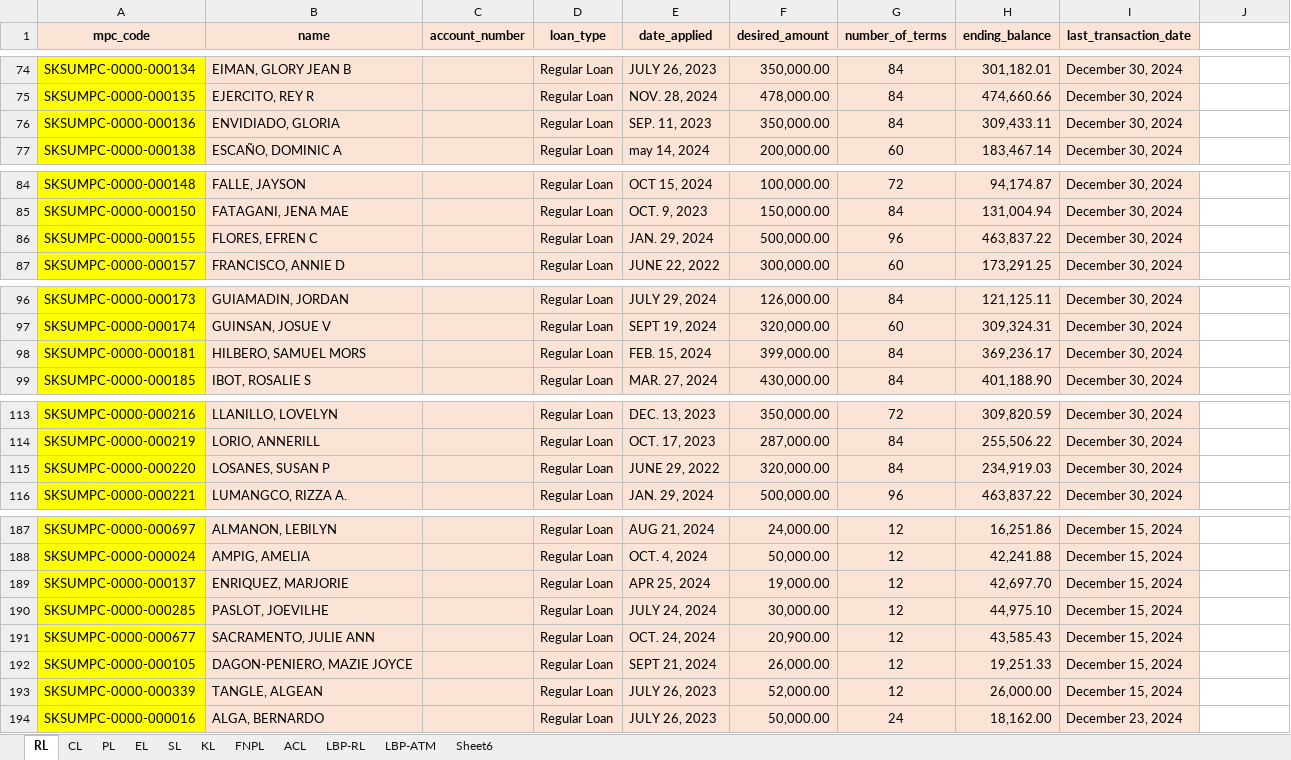
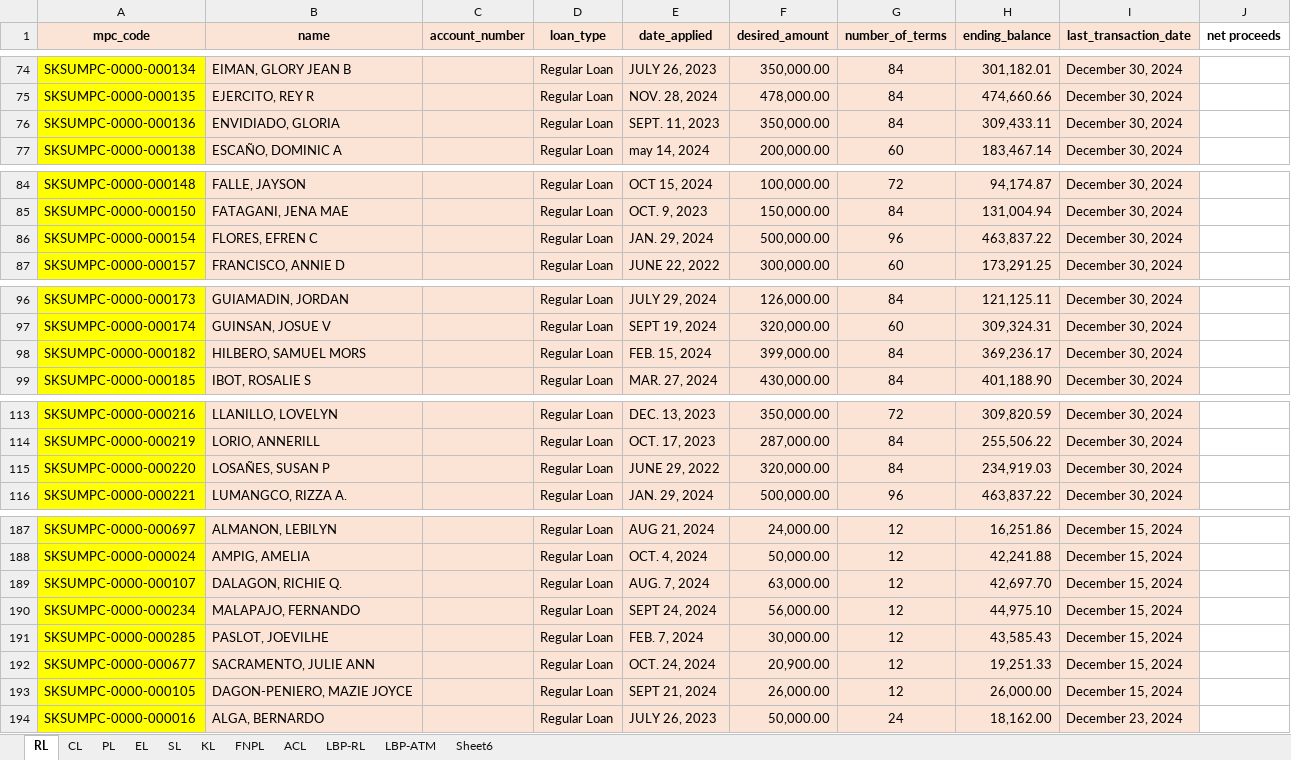
Before and after one commit to oxytoxin/sksumpc, an Excel workbook: storage/csv/deployment/LOANS- ALL AS OF DECEMBER 2024 - FINAL.xlsx, sheet RL, drawn as a sheet; only a part is shown, gaps mark what is left out; values as stored, in another font and other column widths than the file's, no borders; removed rows and columns are numbered as before the commit, all else as after; the diff covers the shown part only; the diff names each change by its address in the sheet, - before the commit and + after, or states it on an @@ line.

```diff
--- a/storage/csv/deployment/LOANS- ALL AS OF DECEMBER 2024 - FINAL.xlsx (sheet RL)
+++ b/storage/csv/deployment/LOANS- ALL AS OF DECEMBER 2024 - FINAL.xlsx (sheet RL)
-J1: (empty)
+J1: net proceeds
-E76 (date_applied): SEP. 11, 2023
+E76 (date_applied): SEPT. 11, 2023
-A86 (mpc_code): SKSUMPC-0000-000155
+A86 (mpc_code): SKSUMPC-0000-000154
-A98 (mpc_code): SKSUMPC-0000-000181
+A98 (mpc_code): SKSUMPC-0000-000182
-B115 (name): LOSANES, SUSAN P
+B115 (name): LOSAÑES, SUSAN P
-A189 (mpc_code): SKSUMPC-0000-000137
+A189 (mpc_code): SKSUMPC-0000-000107
-B189 (name): ENRIQUEZ, MARJORIE
+B189 (name): DALAGON, RICHIE Q.
-E189 (date_applied): APR 25, 2024
+E189 (date_applied): AUG. 7, 2024
-F189 (desired_amount): 19,000.00
+F189 (desired_amount): 63,000.00
+row 190: SKSUMPC-0000-000234 | MALAPAJO, FERNANDO |  | Regular Loan | SEPT 24, 2024 | 56,000.00 | 12 | 44,975.10 | December 15, 2024
-E191 (date_applied): JULY 24, 2024
+E191 (date_applied): FEB. 7, 2024
-H191 (ending_balance): 44,975.10
+H191 (ending_balance): 43,585.43
-H192 (ending_balance): 43,585.43
+H192 (ending_balance): 19,251.33
-H193 (ending_balance): 19,251.33
+H193 (ending_balance): 26,000.00
-row 193: SKSUMPC-0000-000339 | TANGLE, ALGEAN |  | Regular Loan | JULY 26, 2023 | 52,000.00 | 12 | 26,000.00 | December 15, 2024
```
Also changed, not shown: 4 edited cells and cell formats elsewhere in this sheet, sheet KL, sheet ACL, sheet LBP-RL, sheet FNPL, sheet LBP-ATM, sheet SL, 3 more sheets, 4 other files.
